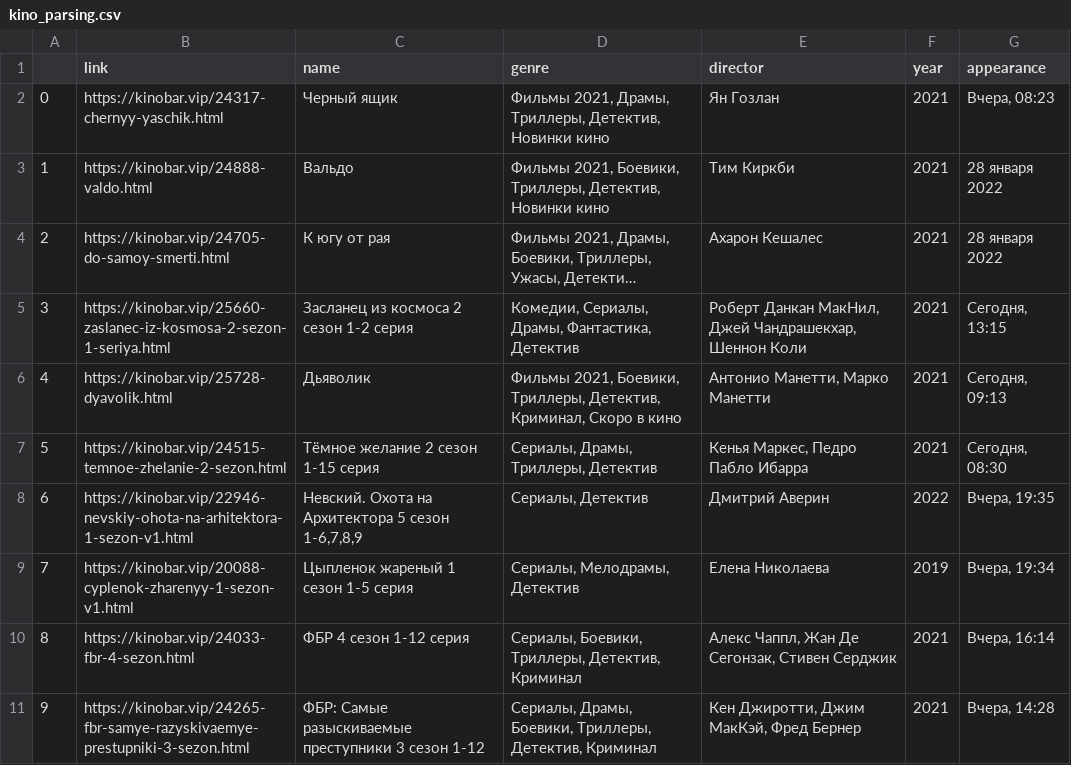
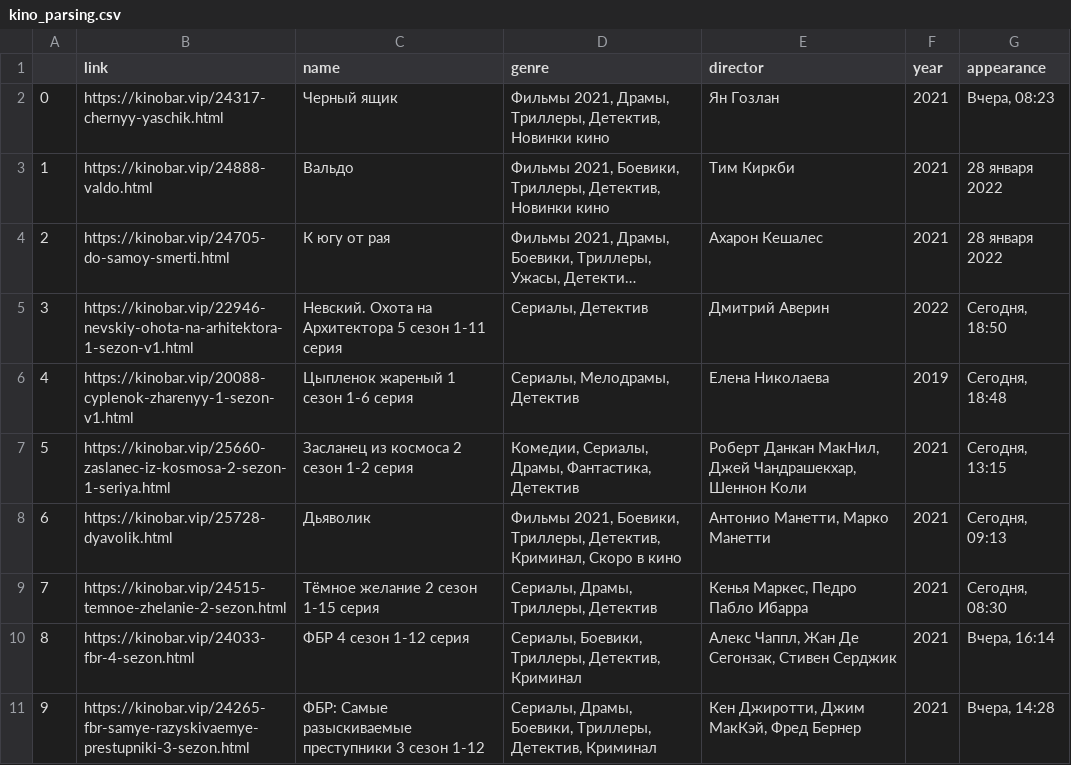
Before and after one commit to Nicholas78L/Parsing-cinema-site, a CSV file: kino_parsing.csv, drawn as a sheet; only a part is shown; long unchanged cells end in …; removed rows and columns are numbered as before the commit, all else as after; the diff names each change by its address in the sheet, - before the commit and + after, or states it on an @@ line.

```diff
--- a/kino_parsing.csv
+++ b/kino_parsing.csv
+row 5: 3 | https://kinobar.vip/22946-nevskiy-ohota-na-arhitektora-1-sezon-v1.html | Невский. Охота на Архитектора 5 сезон 1-11 серия | Сериалы, Детектив | Дмитрий Аверин | 2022 | Сегодня, 18:50
+row 6: 4 | https://kinobar.vip/20088-cyplenok-zharenyy-1-sezon-v1.html | Цыпленок жареный 1 сезон 1-6 серия | Сериалы, Мелодрамы, Детектив | Елена Николаева | 2019 | Сегодня, 18:48
@@ column A renumbered between rows 7 and 9 @@
-row 8: 6 | https://kinobar.vip/22946-nevskiy-ohota-na-arhitektora-1-sezon-v1.html | Невский. Охота на Архитектора 5 сезон 1-6,7,8,9 | Сериалы, Детектив | Дмитрий Аверин | 2022 | Вчера, 19:35
-row 9: 7 | https://kinobar.vip/20088-cyplenok-zharenyy-1-sezon-v1.html | Цыпленок жареный 1 сезон 1-5 серия | Сериалы, Мелодрамы, Детектив | Елена Николаева | 2019 | Вчера, 19:34
```
Also changed, not shown: 2 other files.
